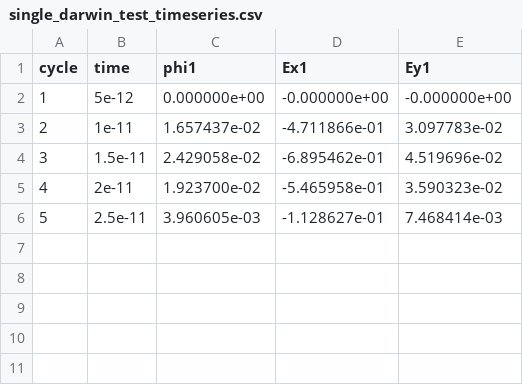
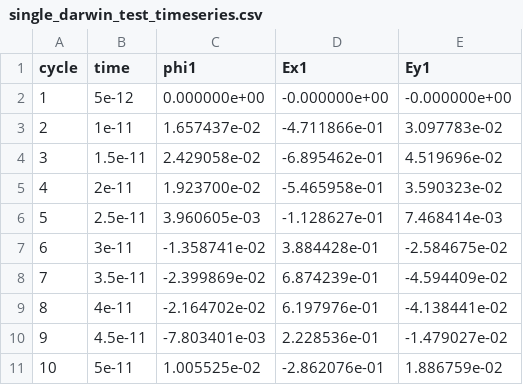
Before and after one commit to tnaoki0630/gample, a CSV file: single_darwin_test_timeseries.csv, drawn as a sheet.

Commit message:
darwinモデル実装

```diff
--- a/single_darwin_test_timeseries.csv
+++ b/single_darwin_test_timeseries.csv
@@ -6 +6,6 @@ cycle,time,phi1,Ex1,Ey1
 5,2.5e-11,3.960605e-03,-1.128627e-01,7.468414e-03
+6,3e-11,-1.358741e-02,3.884428e-01,-2.584675e-02
+7,3.5e-11,-2.399869e-02,6.874239e-01,-4.594409e-02
+8,4e-11,-2.164702e-02,6.197976e-01,-4.138441e-02
+9,4.5e-11,-7.803401e-03,2.228536e-01,-1.479027e-02
+10,5e-11,1.005525e-02,-2.862076e-01,1.886759e-02
```
Also changed, not shown: 11 other files.
